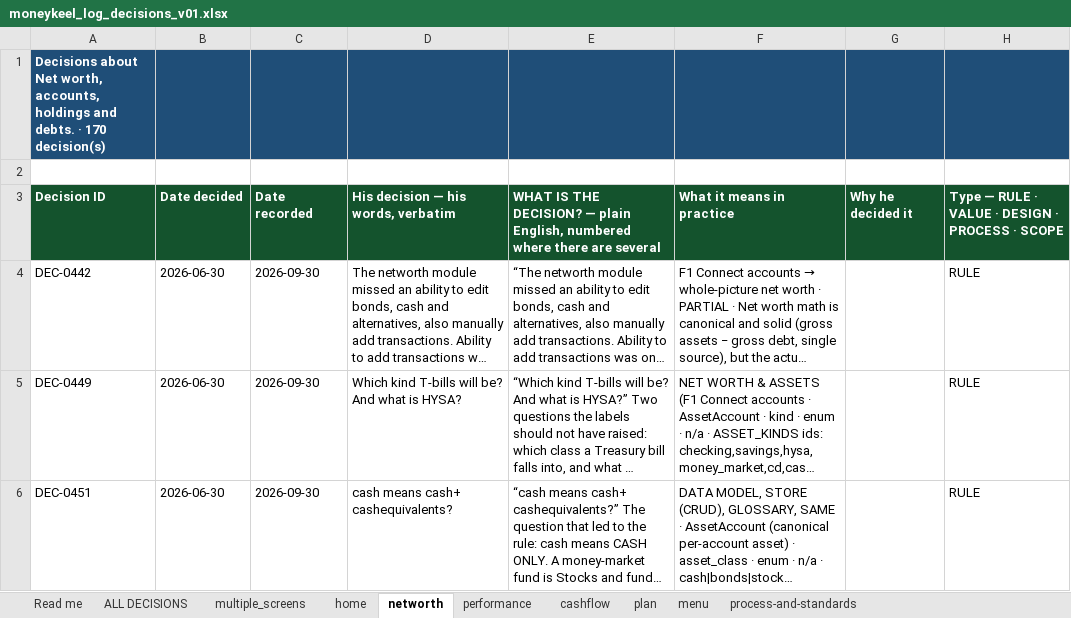
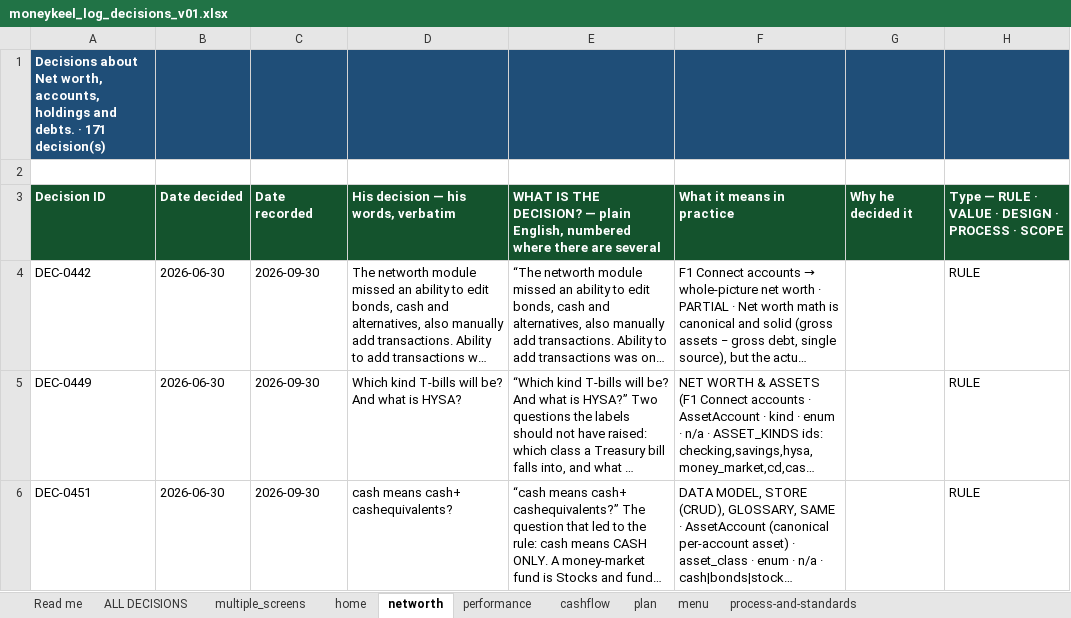
Before and after one commit to Finwise-io/finwise, an Excel workbook: MoneyKeel/documents/decision-log/moneykeel_log_decisions_v01.xlsx, sheet networth, drawn as a sheet; only a part is shown; long unchanged cells end in …; values as stored, in another font and other column widths than the file's, no borders; the diff covers the shown part only; the diff names each change by its address in the sheet, - before the commit and + after, or states it on an @@ line.

```diff
--- a/MoneyKeel/documents/decision-log/moneykeel_log_decisions_v01.xlsx (sheet networth)
+++ b/MoneyKeel/documents/decision-log/moneykeel_log_decisions_v01.xlsx (sheet networth)
-A1: …debts. · 170 decision(s)
+A1: …debts. · 171 decision(s)
```
Also changed, not shown: 1 added row elsewhere in this sheet, sheet ALL DECISIONS, MoneyKeel/documents/other/moneykeel_calc_master_calculation-master_v01.xlsx, MoneyKeel/documents/other/moneykeel_calc_plan_workplan_v01.xlsx, 48 other files.
